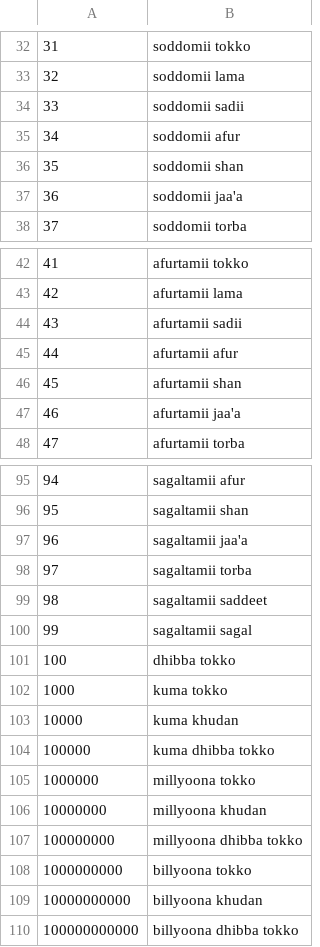
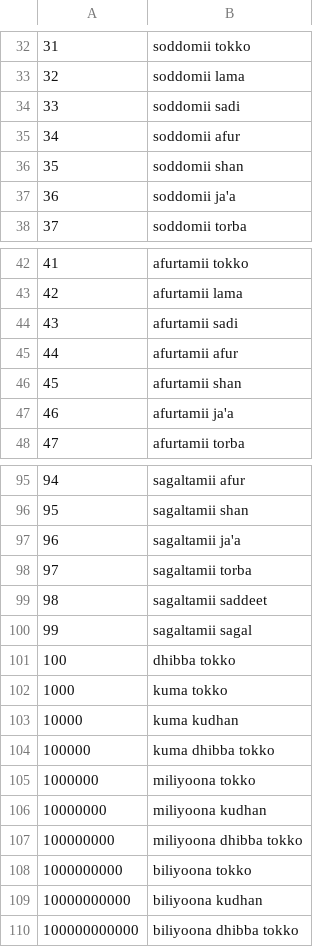
Before and after one commit to numeralbank/googleuninum, a TSV file: raw/uninumrepo/numbers/orm.tsv, drawn as a sheet; only a part is shown, gaps mark what is left out; the diff covers the shown part only.

```diff
--- a/raw/uninumrepo/numbers/orm.tsv
+++ b/raw/uninumrepo/numbers/orm.tsv
@@ -33,6 +33,6 @@
 32	soddomii lama
-33	soddomii sadii
+33	soddomii sadi
 34	soddomii afur
 35	soddomii shan
-36	soddomii jaa'a
+36	soddomii ja'a
 37	soddomii torba
@@ -43,6 +43,6 @@
 42	afurtamii lama
-43	afurtamii sadii
+43	afurtamii sadi
 44	afurtamii afur
 45	afurtamii shan
-46	afurtamii jaa'a
+46	afurtamii ja'a
 47	afurtamii torba
@@ -96,3 +96,3 @@
 95	sagaltamii shan
-96	sagaltamii jaa'a
+96	sagaltamii ja'a
 97	sagaltamii torba
@@ -102,9 +102,9 @@
 1000	kuma tokko
-10000	kuma khudan
+10000	kuma kudhan
 100000	kuma dhibba tokko
-1000000	millyoona tokko
-10000000	millyoona khudan
-100000000	millyoona dhibba tokko
-1000000000	billyoona tokko
-10000000000	billyoona khudan
-100000000000	billyoona dhibba tokko
+1000000	miliyoona tokko
+10000000	miliyoona kudhan
+100000000	miliyoona dhibba tokko
+1000000000	biliyoona tokko
+10000000000	biliyoona kudhan
+100000000000	biliyoona dhibba tokko
```
Also changed, not shown: 23 edited cells elsewhere in this file, raw/uninumrepo/codes.tsv, raw/uninumrepo/numbers/gle.tsv, 9 other files.
